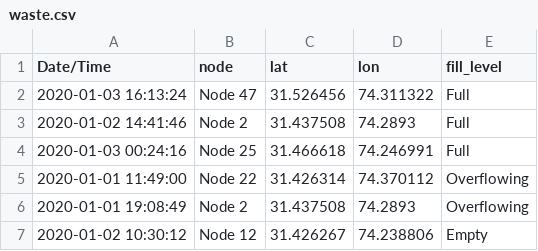
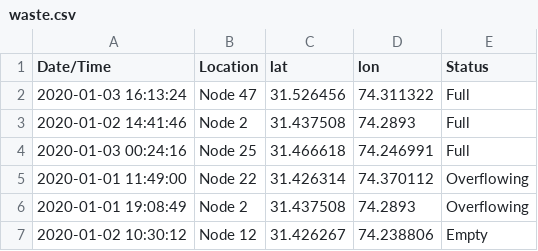
Before and after one commit to wyne1/waste_management, a CSV file: dashboard/waste.csv, drawn as a sheet; only a part is shown.

```diff
--- a/dashboard/waste.csv
+++ b/dashboard/waste.csv
@@ -1,2 +1,2 @@
-Date/Time,node,lat,lon,fill_level
+Date/Time,Location,lat,lon,Status
 2020-01-03 16:13:24,Node 47,31.526456,74.311322,Full
```
Also changed, not shown: 2 other files.
